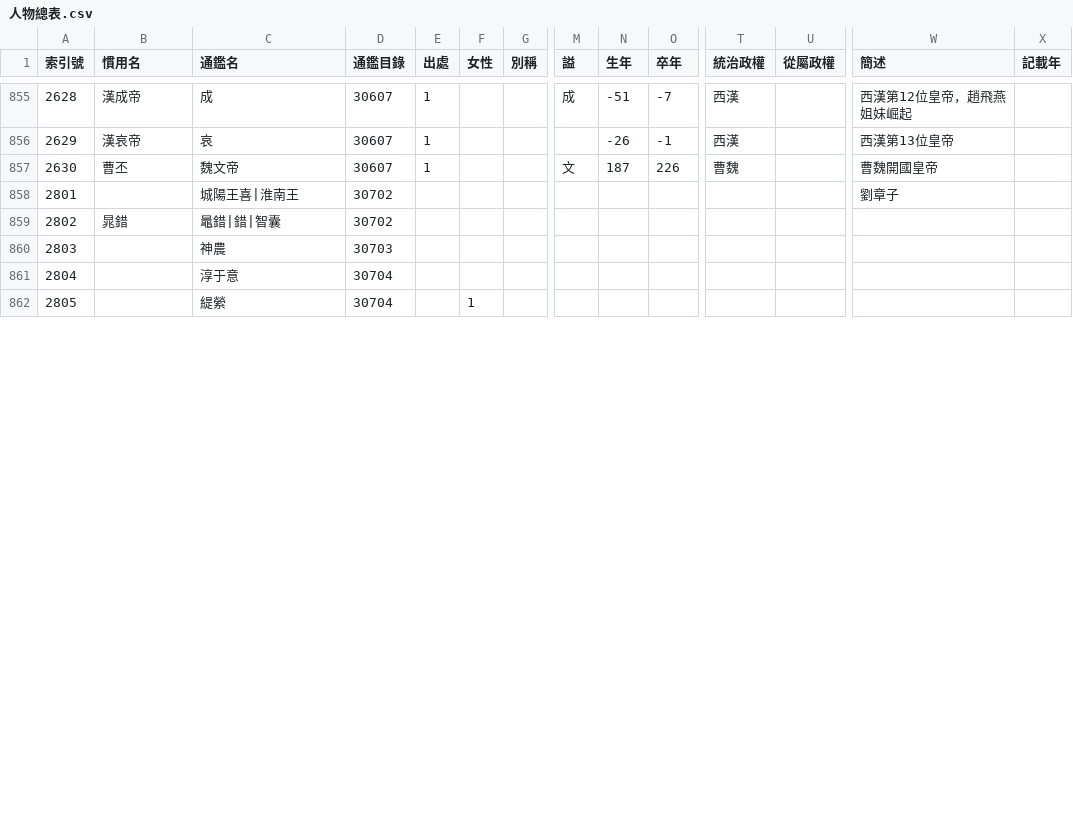
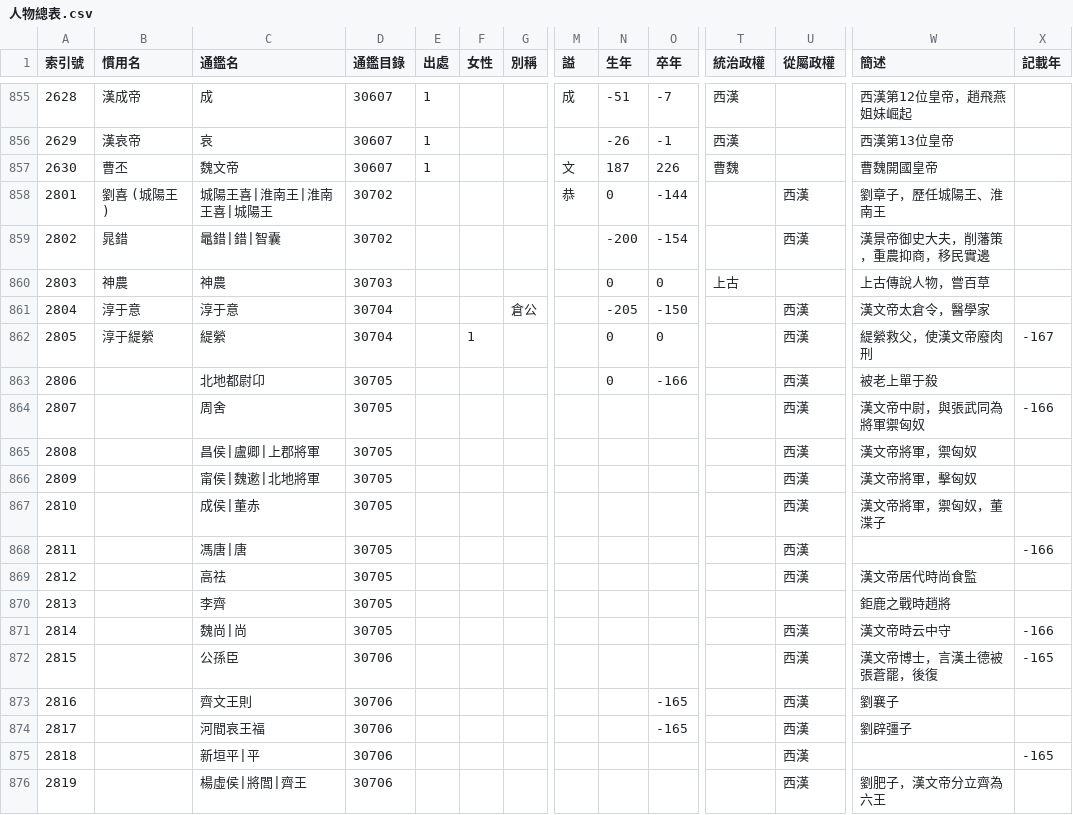
Before and after one commit to gamefang/zizhitongjian, a CSV file: 主要數據/人物總表.csv, drawn as a sheet; only a part is shown, gaps mark what is left out; removed rows and columns are numbered as before the commit, all else as after; rows hold the shown columns only; the diff covers the shown part only; the diff names each change by its address in the sheet, - before the commit and + after, or states it on an @@ line.

```diff
--- a/主要數據/人物總表.csv
+++ b/主要數據/人物總表.csv
-row 858: 2801 |  | 城陽王喜|淮南王 | 30702 |  |  |  |  |  |  |  |  | 劉章子
+row 858: 2801 | 劉喜 (城陽王) | 城陽王喜|淮南王|淮南王喜|城陽王 | 30702 |  |  |  | 恭 | 0 | -144 |  | 西漢 | 劉章子，歷任城陽王、淮南王
-N859 (生年): (empty)
+N859 (生年): -200
-O859 (卒年): (empty)
+O859 (卒年): -154
-U859 (從屬政權): (empty)
+U859 (從屬政權): 西漢
-W859 (簡述): (empty)
+W859 (簡述): 漢景帝御史大夫，削藩策，重農抑商，移民實邊
-row 860: 2803 |  | 神農 | 30703
-row 861: 2804 |  | 淳于意 | 30704
-row 862: 2805 |  | 緹縈 | 30704 |  | 1
+row 860: 2803 | 神農 | 神農 | 30703 |  |  |  |  | 0 | 0 | 上古 |  | 上古傳說人物，嘗百草
+row 861: 2804 | 淳于意 | 淳于意 | 30704 |  |  | 倉公 |  | -205 | -150 |  | 西漢 | 漢文帝太倉令，醫學家
+row 862: 2805 | 淳于緹縈 | 緹縈 | 30704 |  | 1 |  |  | 0 | 0 |  | 西漢 | 緹縈救父，使漢文帝廢肉刑 | -167
+row 863: 2806 |  | 北地都尉卬 | 30705 |  |  |  |  | 0 | -166 |  | 西漢 | 被老上單于殺
+row 864: 2807 |  | 周舍 | 30705 |  |  |  |  |  |  |  | 西漢 | 漢文帝中尉，與張武同為將軍禦匈奴 | -166
+row 865: 2808 |  | 昌侯|盧卿|上郡將軍 | 30705 |  |  |  |  |  |  |  | 西漢 | 漢文帝將軍，禦匈奴
+row 866: 2809 |  | 甯侯|魏遬|北地將軍 | 30705 |  |  |  |  |  |  |  | 西漢 | 漢文帝將軍，擊匈奴
+row 867: 2810 |  | 成侯|董赤 | 30705 |  |  |  |  |  |  |  | 西漢 | 漢文帝將軍，禦匈奴，董渫子
+row 868: 2811 |  | 馮唐|唐 | 30705 |  |  |  |  |  |  |  | 西漢 |  | -166
+row 869: 2812 |  | 高祛 | 30705 |  |  |  |  |  |  |  | 西漢 | 漢文帝居代時尚食監
+row 870: 2813 |  | 李齊 | 30705 |  |  |  |  |  |  |  |  | 鉅鹿之戰時趙將
+row 871: 2814 |  | 魏尚|尚 | 30705 |  |  |  |  |  |  |  | 西漢 | 漢文帝時云中守 | -166
+row 872: 2815 |  | 公孫臣 | 30706 |  |  |  |  |  |  |  | 西漢 | 漢文帝博士，言漢土德被張蒼罷，後復 | -165
+row 873: 2816 |  | 齊文王則 | 30706 |  |  |  |  |  | -165 |  | 西漢 | 劉襄子
+row 874: 2817 |  | 河間哀王福 | 30706 |  |  |  |  |  | -165 |  | 西漢 | 劉辟彊子
+row 875: 2818 |  | 新垣平|平 | 30706 |  |  |  |  |  |  |  | 西漢 |  | -165
+row 876: 2819 |  | 楊虛侯|將閭|齊王 | 30706 |  |  |  |  |  |  |  | 西漢 | 劉肥子，漢文帝分立齊為六王
```
Also changed, not shown: 7 added rows, 6 removed rows, 8 edited cells and row numbers in column A elsewhere in this file, 1 other file.
